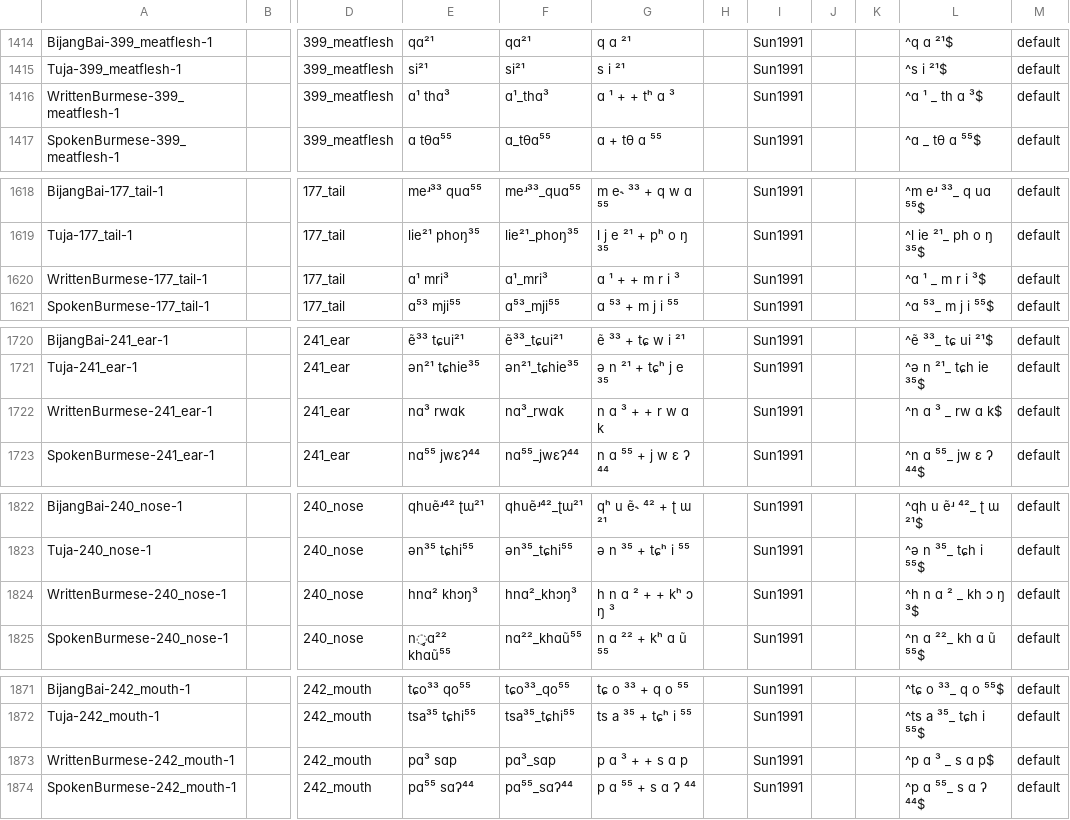
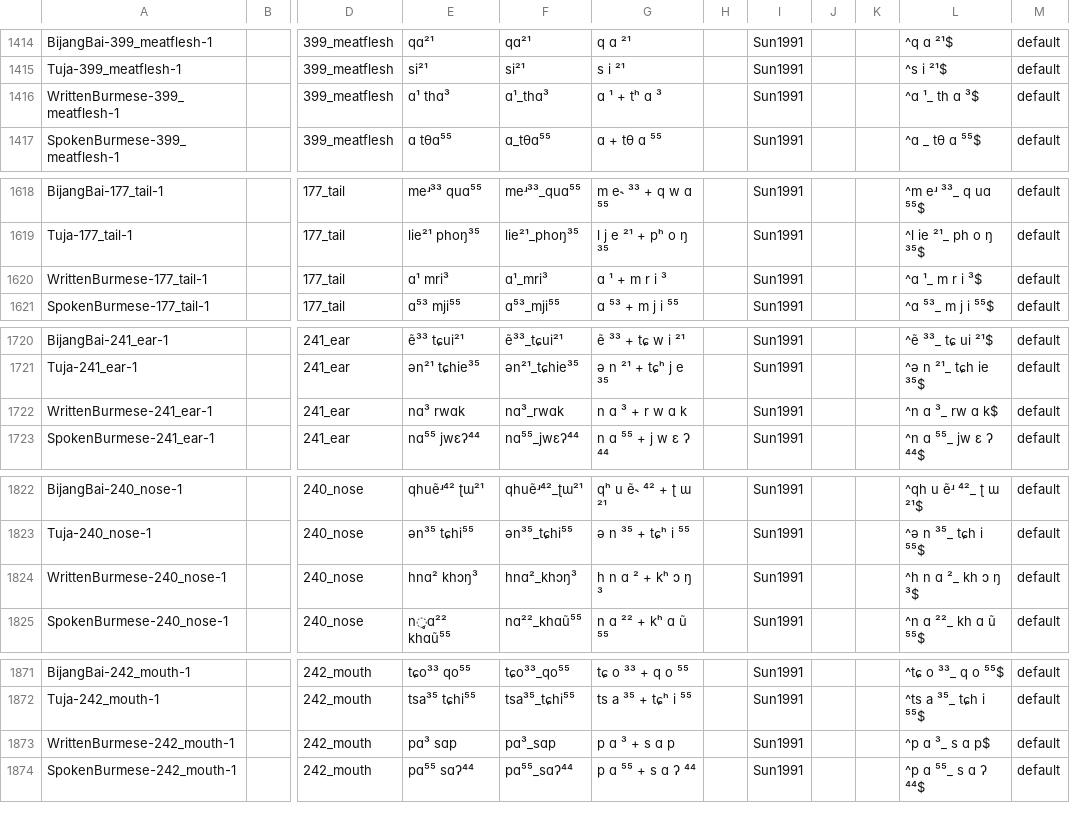
Before and after one commit to digling/gaotb, a CSV file: cldf/forms.csv, drawn as a sheet; only a part is shown, gaps mark what is left out; the diff covers the shown part only; the diff names each change by its address in the sheet, - before the commit and + after, or states it on an @@ line.

```diff
--- a/cldf/forms.csv
+++ b/cldf/forms.csv
-G1416: ɑ ¹ + + tʰ ɑ ³
+G1416: ɑ ¹ + tʰ ɑ ³
-L1416: ^ɑ ¹ _ th ɑ ³$
+L1416: ^ɑ ¹_ th ɑ ³$
-G1620: ɑ ¹ + + m r i ³
+G1620: ɑ ¹ + m r i ³
-L1620: ^ɑ ¹ _ m r i ³$
+L1620: ^ɑ ¹_ m r i ³$
-G1722: n ɑ ³ + + r w ɑ k
+G1722: n ɑ ³ + r w ɑ k
-L1722: ^n ɑ ³ _ rw ɑ k$
+L1722: ^n ɑ ³_ rw ɑ k$
-G1824: h n ɑ ² + + kʰ ɔ ŋ ³
+G1824: h n ɑ ² + kʰ ɔ ŋ ³
-L1824: ^h n ɑ ² _ kh ɔ ŋ ³$
+L1824: ^h n ɑ ²_ kh ɔ ŋ ³$
-G1873: p ɑ ³ + + s ɑ p
+G1873: p ɑ ³ + s ɑ p
-L1873: ^p ɑ ³ _ s ɑ p$
+L1873: ^p ɑ ³_ s ɑ p$
```
Also changed, not shown: 40 edited cells elsewhere in this file, cldf/languages.csv, 12 other files.
